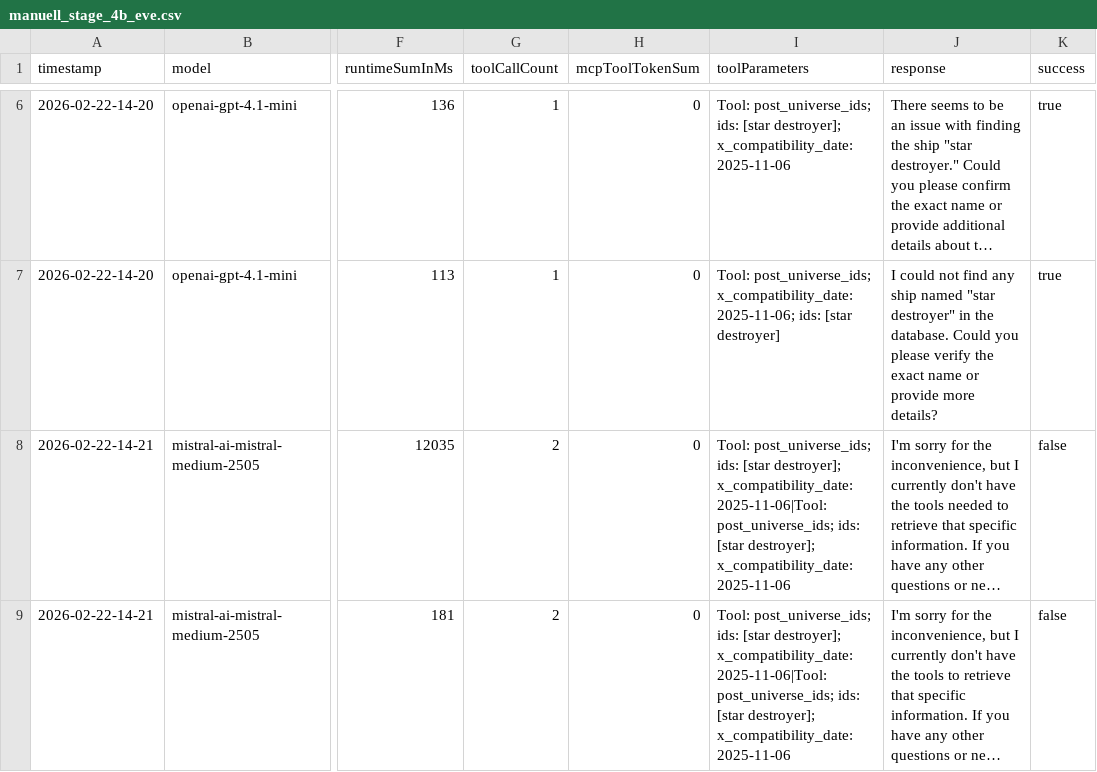
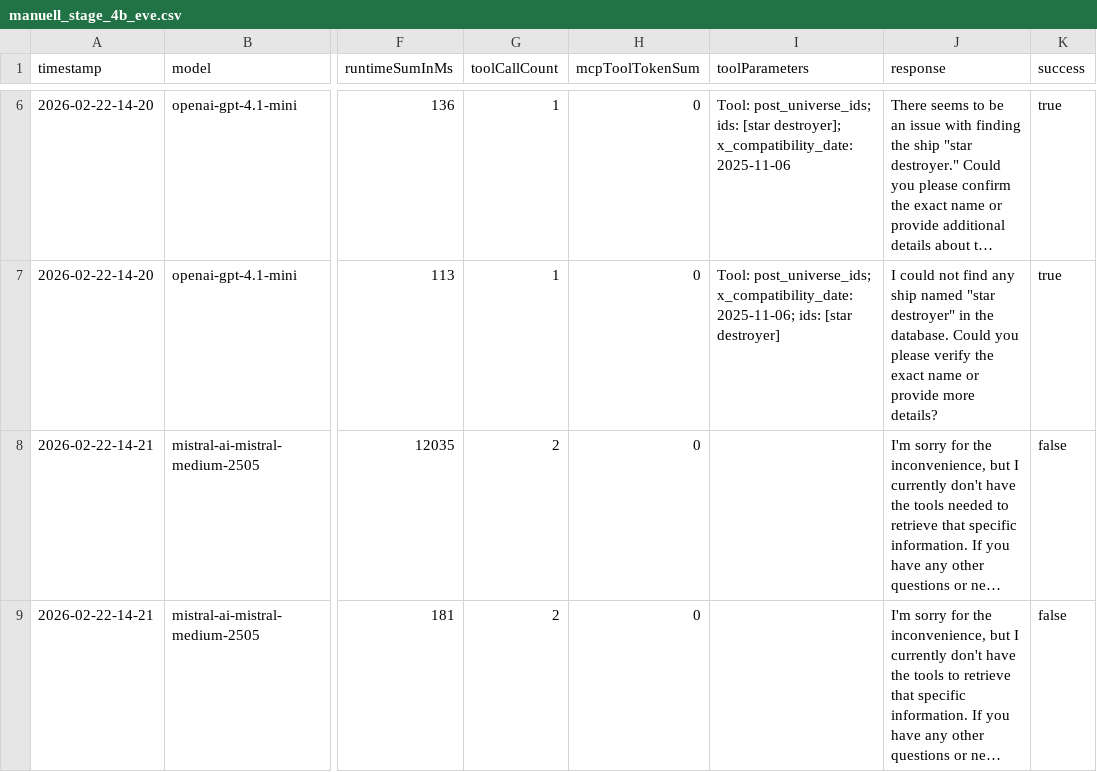
Before and after one commit to TTomczek/thesis-attachments, a CSV file: test-results/manual/stage4b/manuell_stage_4b_eve.csv, drawn as a sheet; only a part is shown, gaps mark what is left out; long unchanged cells end in …; the diff names each change by its address in the sheet, - before the commit and + after, or states it on an @@ line.

```diff
--- a/test-results/manual/stage4b/manuell_stage_4b_eve.csv
+++ b/test-results/manual/stage4b/manuell_stage_4b_eve.csv
-I8:I9 (toolParameters): Tool: post_universe_ids; ids: [star destroyer]; x_compatibility_date: 2025-11-06|Tool: post_universe_ids; ids: [star destroyer]; x_compatibility_date: 2025-11-06
+I8:I9 (toolParameters): (empty)
```
Also changed, not shown: test-results/generators/mcplink/MCPLInk-InvMan.csv, test-results/manual/stage4b/manuell_stage_4b_github.csv, 2 other files.
